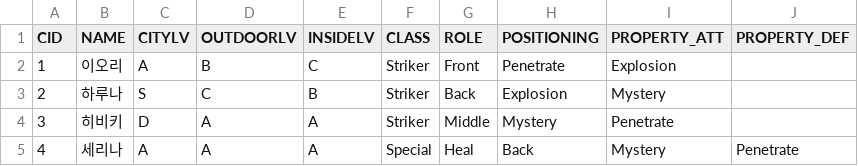
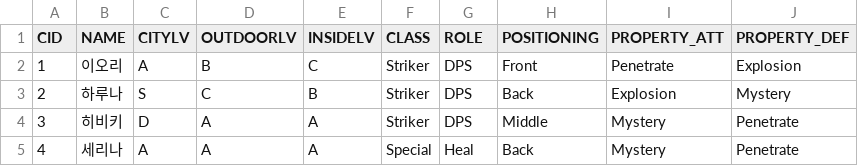
Before and after one commit to KYH-Revet/KYH_BlueArchive-Copy, a CSV file: Assets/Resources/CSV/CharacterInfo_Backup.csv, drawn as a sheet.

```diff
--- a/Assets/Resources/CSV/CharacterInfo_Backup.csv
+++ b/Assets/Resources/CSV/CharacterInfo_Backup.csv
@@ -1,5 +1,5 @@
 CID,NAME,CITYLV,OUTDOORLV,INSIDELV,CLASS,ROLE,POSITIONING,PROPERTY_ATT,PROPERTY_DEF
-1,이오리,A,B,C,Striker,Front,Penetrate,Explosion,
-2,하루나,S,C,B,Striker,Back,Explosion,Mystery,
-3,히비키,D,A,A,Striker,Middle,Mystery,Penetrate,
+1,이오리,A,B,C,Striker,DPS,Front,Penetrate,Explosion
+2,하루나,S,C,B,Striker,DPS,Back,Explosion,Mystery
+3,히비키,D,A,A,Striker,DPS,Middle,Mystery,Penetrate
 4,세리나,A,A,A,Special,Heal,Back,Mystery,Penetrate
```
Also changed, not shown: 17 other files.
